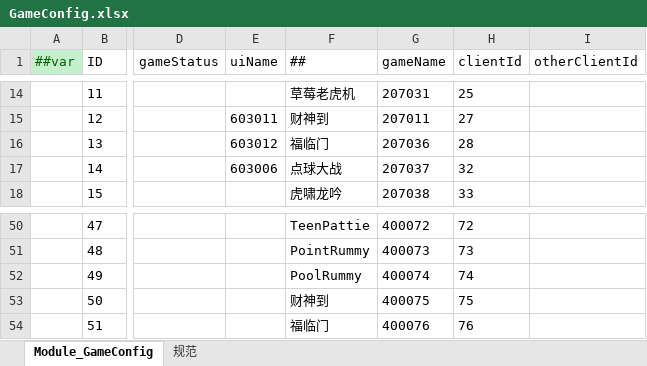
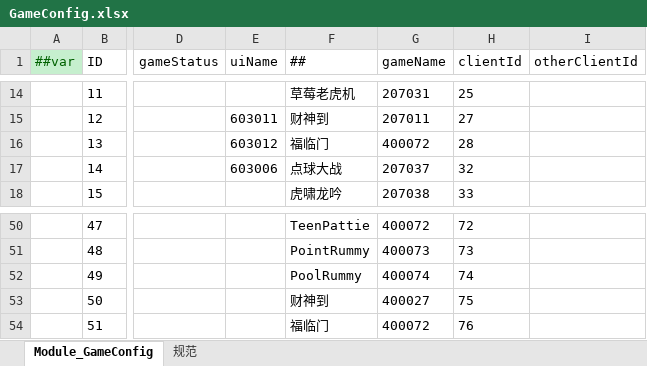
Before and after one commit to lyqilo/ClientConfig, an Excel workbook: LubanConfig/Datas/GameConfig.xlsx, sheet Module_GameConfig, drawn as a sheet; only a part is shown, gaps mark what is left out; values as stored, in another font and other column widths than the file's, no borders; the diff names each change by its address in the sheet, - before the commit and + after, or states it on an @@ line.

```diff
--- a/LubanConfig/Datas/GameConfig.xlsx (sheet Module_GameConfig)
+++ b/LubanConfig/Datas/GameConfig.xlsx (sheet Module_GameConfig)
-G16 (gameName): 207036
+G16 (gameName): 400072
-G53 (gameName): 400075
+G53 (gameName): 400027
-G54 (gameName): 400076
+G54 (gameName): 400072
```
Also changed, not shown: 1 other file.
